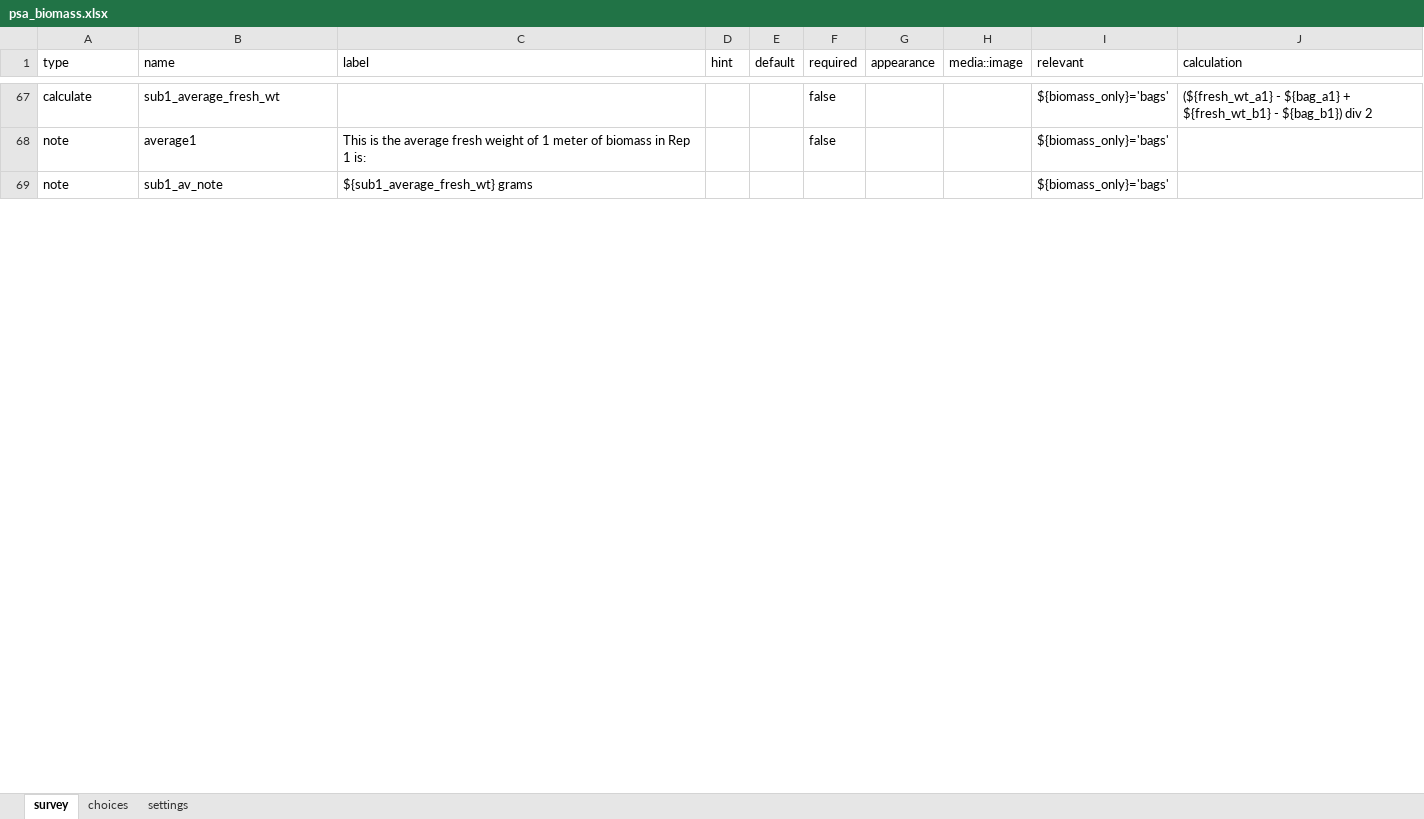
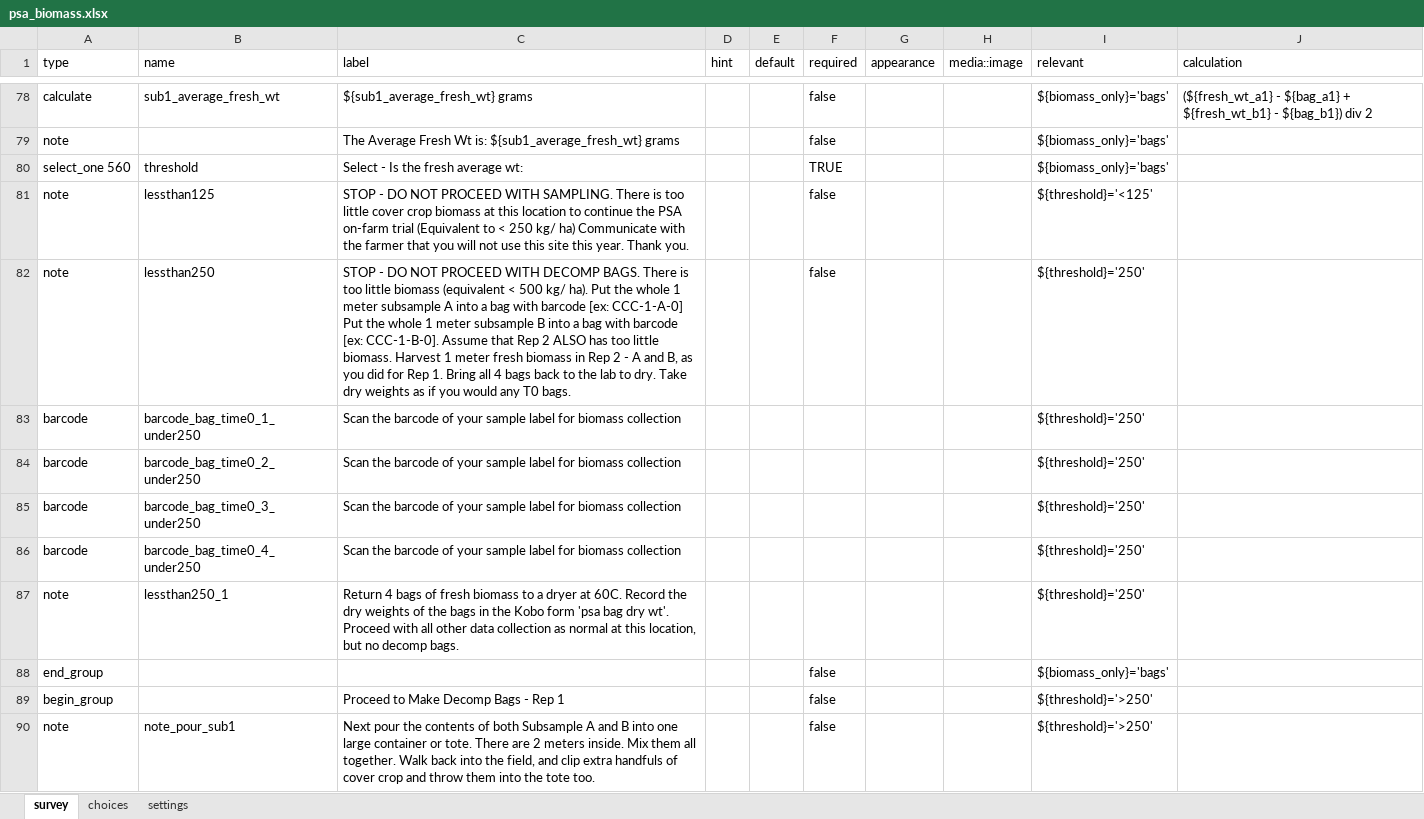
Before and after one commit to precision-sustainable-ag/Kobo, an Excel workbook: forms/psa_biomass/psa_biomass.xlsx, sheet survey, drawn as a sheet; only a part is shown, gaps mark what is left out; values as stored, in another font and other column widths than the file's, no cell formats; removed rows and columns are numbered as before the commit, all else as after; the diff covers the shown part only; the diff names each change by its address in the sheet, - before the commit and + after, or states it on an @@ line.

Commit message:
Update psa_biomass.xlsx
biomass form v7 - 2023 update includes photos and a step logic flow to stop decomp bag creation at a threshold fresh biomass weight of < 250 g fresh weight per meter.

```diff
--- a/forms/psa_biomass/psa_biomass.xlsx (sheet survey)
+++ b/forms/psa_biomass/psa_biomass.xlsx (sheet survey)
-C78 (label): (empty)
+C78 (label): ${sub1_average_fresh_wt} grams
-B79 (name): average1
+B79 (name): (empty)
-C79 (label): This is the average fresh weight of 1 meter of biomass in Rep 1 is:
+C79 (label): The Average Fresh Wt is: ${sub1_average_fresh_wt} grams
-row 69: note | sub1_av_note | ${sub1_average_fresh_wt} grams |  |  |  |  |  | ${biomass_only}='bags'
+row 80: select_one 560 | threshold | Select - Is the fresh average wt: |  |  | TRUE |  |  | ${biomass_only}='bags'
+row 81: note | lessthan125 | STOP - DO NOT PROCEED WITH SAMPLING. There is too little cover crop biomass at this location to continue the PSA on-farm trial (Equivalent to < 250 kg/ ha) Communicate with the farmer that you will not use this site this year. Thank you. |  |  | false |  |  | ${threshold}='<125'
+row 82: note | lessthan250 | STOP - DO NOT PROCEED WITH DECOMP BAGS. There is too little biomass (equivalent < 500 kg/ ha). Put the whole 1 meter subsample A into a bag with barcode [ex: CCC-1-A-0] Put the whole 1 meter subsample B into a bag with barcode [ex: CCC-1-B-0]. Assume that Rep 2 ALSO has too little biomass. Harvest 1 meter fresh biomass in Rep 2 - A and B, as you did for Rep 1. Bring all 4 bags back to the lab to dry. Take dry weights as if you would any T0 bags. |  |  | false |  |  | ${threshold}='250'
+row 83: barcode | barcode_bag_time0_1_under250 | Scan the barcode of your sample label for biomass collection |  |  |  |  |  | ${threshold}='250'
+row 84: barcode | barcode_bag_time0_2_under250 | Scan the barcode of your sample label for biomass collection |  |  |  |  |  | ${threshold}='250'
+row 85: barcode | barcode_bag_time0_3_under250 | Scan the barcode of your sample label for biomass collection |  |  |  |  |  | ${threshold}='250'
+row 86: barcode | barcode_bag_time0_4_under250 | Scan the barcode of your sample label for biomass collection |  |  |  |  |  | ${threshold}='250'
+row 87: note | lessthan250_1 | Return 4 bags of fresh biomass to a dryer at 60C. Record the dry weights of the bags in the Kobo form 'psa bag dry wt'. Proceed with all other data collection as normal at this location, but no decomp bags. |  |  |  |  |  | ${threshold}='250'
+row 88: end_group |  |  |  |  | false |  |  | ${biomass_only}='bags'
+row 89: begin_group |  | Proceed to Make Decomp Bags - Rep 1 |  |  | false |  |  | ${threshold}='>250'
+row 90: note | note_pour_sub1 | Next pour the contents of both Subsample A and B into one large container or tote. There are 2 meters inside. Mix them all together. Walk back into the field, and clip extra handfuls of cover crop and throw them into the tote too. |  |  | false |  |  | ${threshold}='>250'
```
Also changed, not shown: 28 added rows, 18 removed rows and 188 edited cells elsewhere in this sheet, sheet choices, cell formats.
